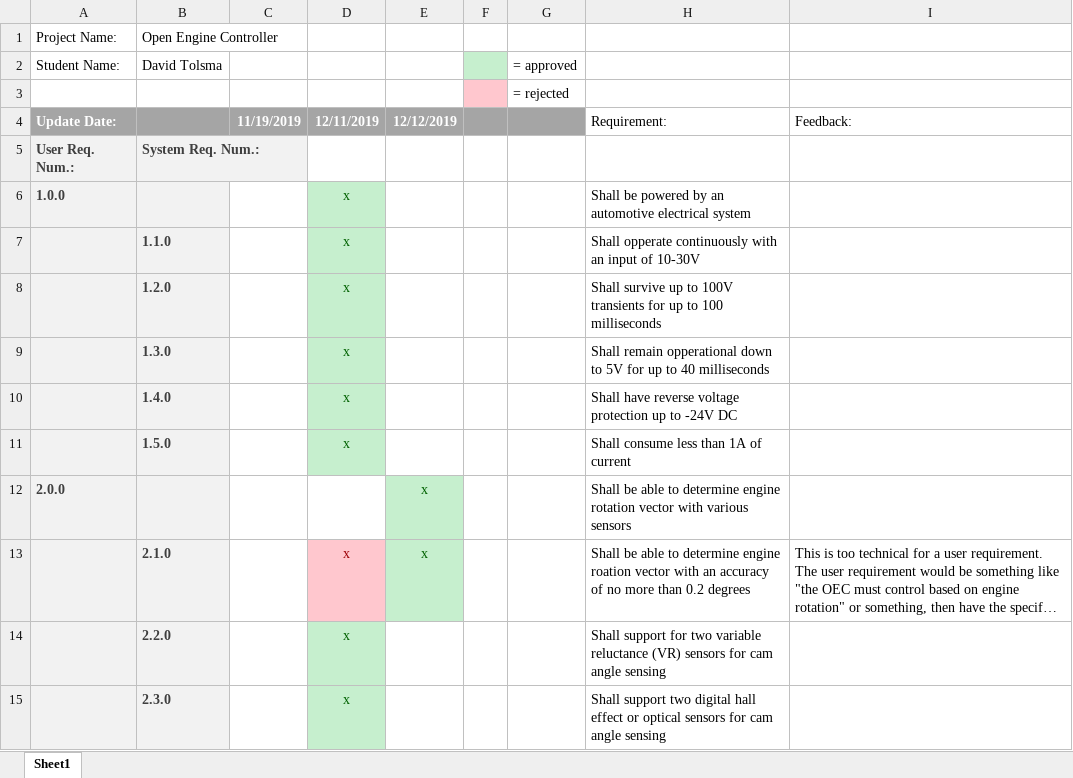
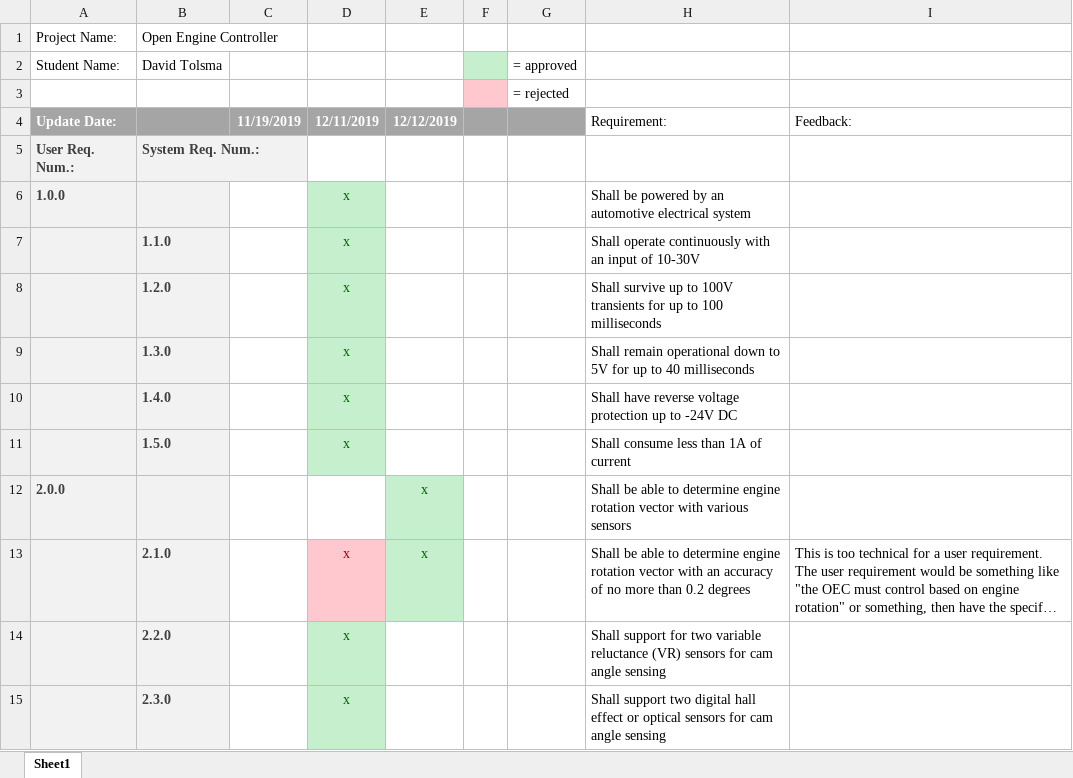
Before and after one commit to tolsmadavid/zoom-ECU-Documents, an Excel workbook: Project Documents/Project Requirements/Instructor Feedback/ReqFeedbackSpreadsheetDavidTolsma.xlsx, sheet Sheet1, drawn as a sheet; only a part is shown; long unchanged cells end in …; values as stored, in another font and other column widths than the file's, no borders; the diff covers the shown part only; the diff names each change by its address in the sheet, - before the commit and + after, or states it on an @@ line.

```diff
--- a/Project Documents/Project Requirements/Instructor Feedback/ReqFeedbackSpreadsheetDavidTolsma.xlsx (sheet Sheet1)
+++ b/Project Documents/Project Requirements/Instructor Feedback/ReqFeedbackSpreadsheetDavidTolsma.xlsx (sheet Sheet1)
-H7: Shall opperate continuously with…
+H7: Shall operate continuously with…
-H9: Shall remain opperational down to…
+H9: Shall remain operational down to…
-H13: …determine engine roation vector with…
+H13: …determine engine rotation vector with…
```
Also changed, not shown: 65 added rows, 2 edited cells and cell formats elsewhere in this sheet, 1 other file.
